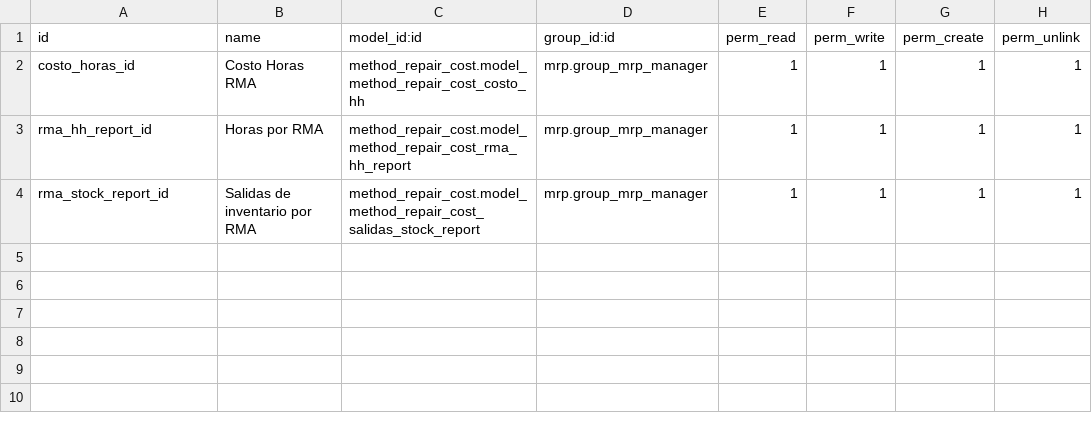
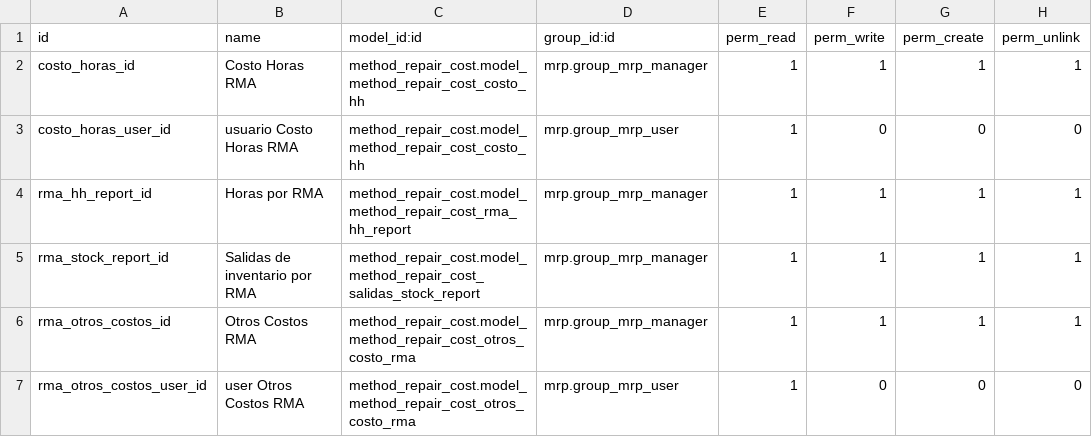
Before and after one commit to Cesar250101/method_repair_cost, a CSV file: security/ir.model.access.csv, drawn as a sheet; the diff names each change by its address in the sheet, - before the commit and + after, or states it on an @@ line.

```diff
--- a/security/ir.model.access.csv
+++ b/security/ir.model.access.csv
+row 3: costo_horas_user_id | usuario Costo Horas RMA | method_repair_cost.model_method_repair_cost_costo_hh | mrp.group_mrp_user | 1 | 0 | 0 | 0
+row 6: rma_otros_costos_id | Otros Costos RMA | method_repair_cost.model_method_repair_cost_otros_costo_rma | mrp.group_mrp_manager | 1 | 1 | 1 | 1
+row 7: rma_otros_costos_user_id | user Otros Costos RMA | method_repair_cost.model_method_repair_cost_otros_costo_rma | mrp.group_mrp_user | 1 | 0 | 0 | 0
```
Also changed, not shown: 13 other files.
